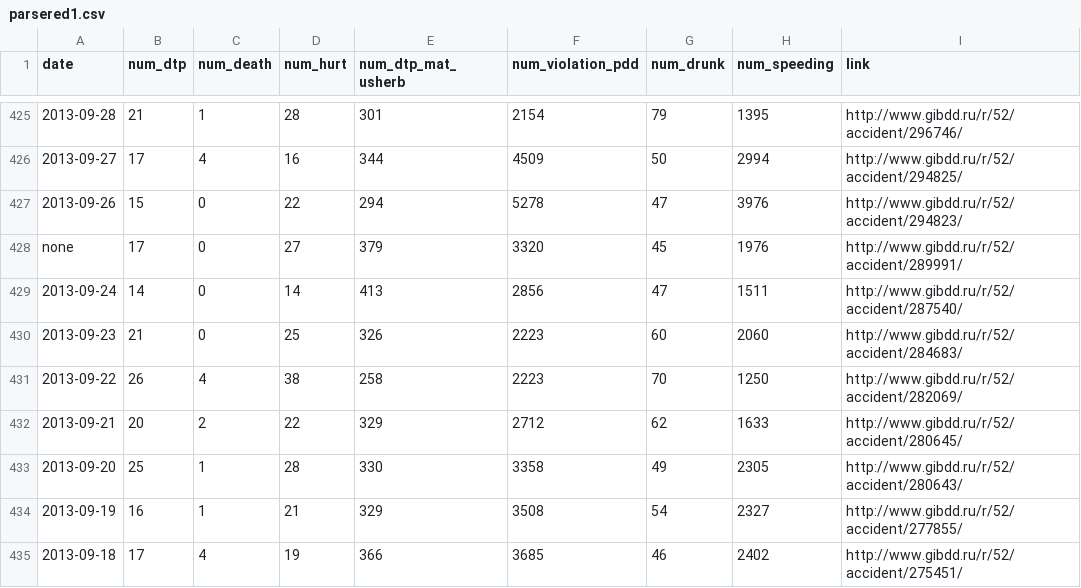
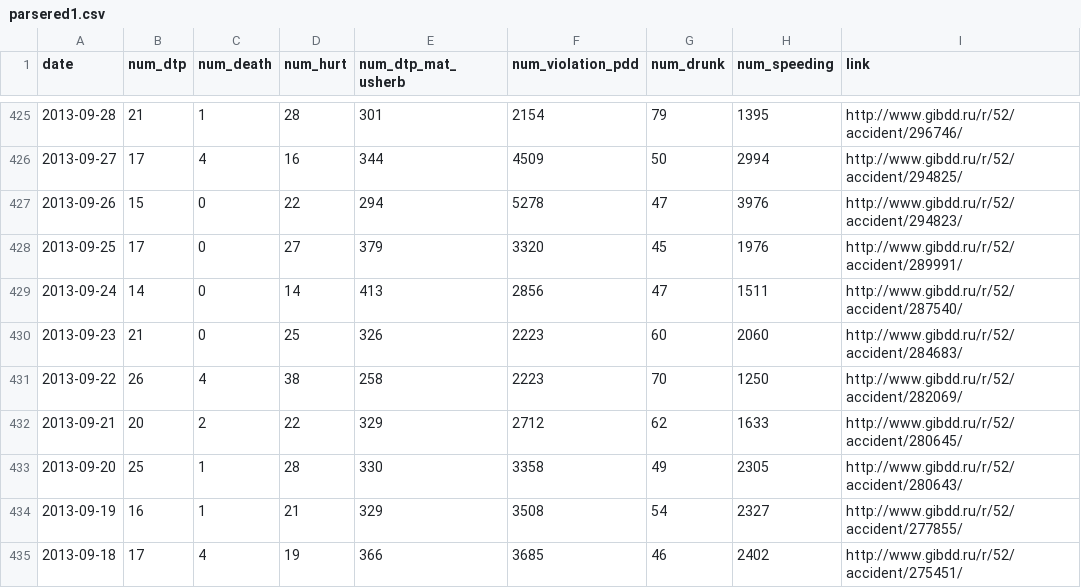
Before and after one commit to Semen52/-, a CSV file: data/parsered1.csv, drawn as a sheet; only a part is shown, gaps mark what is left out.

Commit message:
fix some data

```diff
--- a/data/parsered1.csv
+++ b/data/parsered1.csv
@@ -427,3 +427,3 @@ date;num_dtp;num_death;num_hurt;num_dtp_mat_usherb;num_violation_pdd;num_drunk;n
 2013-09-26;15;0;22;294;5278;47;3976;http://www.gibdd.ru/r/52/accident/294823/
-none;17;0;27;379;3320;45;1976;http://www.gibdd.ru/r/52/accident/289991/
+2013-09-25;17;0;27;379;3320;45;1976;http://www.gibdd.ru/r/52/accident/289991/
 2013-09-24;14;0;14;413;2856;47;1511;http://www.gibdd.ru/r/52/accident/287540/
```
Also changed, not shown: 1 other file.
